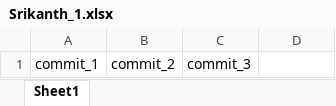
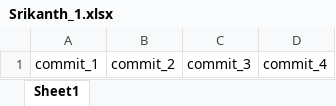
Before and after one commit to srikanthsunkara777/K, an Excel workbook: Project-k/Srikanth_1.xlsx, sheet Sheet1, drawn as a sheet; values as stored, in another font and other column widths than the file's, no borders; the diff names each change by its address in the sheet, - before the commit and + after, or states it on an @@ line.

Commit message:
4th commit

```diff
--- a/Project-k/Srikanth_1.xlsx (sheet Sheet1)
+++ b/Project-k/Srikanth_1.xlsx (sheet Sheet1)
-D1: (empty)
+D1: commit_4
```
